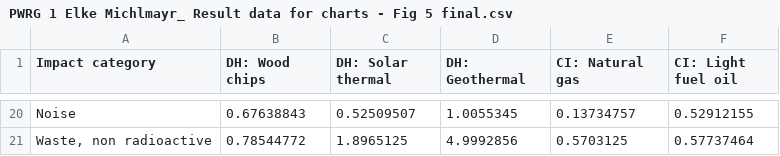
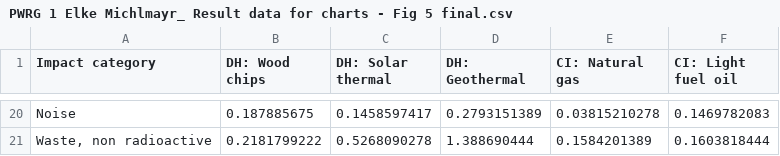
Before and after one commit to elkeelke/pwrg1, a CSV file: data/PWRG 1 Elke Michlmayr_ Result data for charts - Fig 5 final.csv, drawn as a sheet; only a part is shown, gaps mark what is left out; the diff covers the shown part only; the diff names each change by its address in the sheet, - before the commit and + after, or states it on an @@ line.

Commit message:
Update all the charts and text to MJ instead of kWh

```diff
--- a/data/PWRG 1 Elke Michlmayr_ Result data for charts - Fig 5 final.csv
+++ b/data/PWRG 1 Elke Michlmayr_ Result data for charts - Fig 5 final.csv
-B20 (DH: Wood chips): 0.67638843
+B20 (DH: Wood chips): 0.187885675
-C20 (DH: Solar thermal): 0.52509507
+C20 (DH: Solar thermal): 0.1458597417
-D20 (DH: Geothermal): 1.0055345
+D20 (DH: Geothermal): 0.2793151389
-E20 (CI: Natural gas): 0.13734757
+E20 (CI: Natural gas): 0.03815210278
-F20 (CI: Light fuel oil): 0.52912155
+F20 (CI: Light fuel oil): 0.1469782083
-B21 (DH: Wood chips): 0.78544772
+B21 (DH: Wood chips): 0.2181799222
-C21 (DH: Solar thermal): 1.8965125
+C21 (DH: Solar thermal): 0.5268090278
-D21 (DH: Geothermal): 4.9992856
+D21 (DH: Geothermal): 1.388690444
-E21 (CI: Natural gas): 0.5703125
+E21 (CI: Natural gas): 0.1584201389
-F21 (CI: Light fuel oil): 0.57737464
+F21 (CI: Light fuel oil): 0.1603818444
```
Also changed, not shown: 90 edited cells elsewhere in this file, data/PWRG 1 Elke Michlmayr_ Result data for charts - Fig 4 final.csv, 7 other files.
